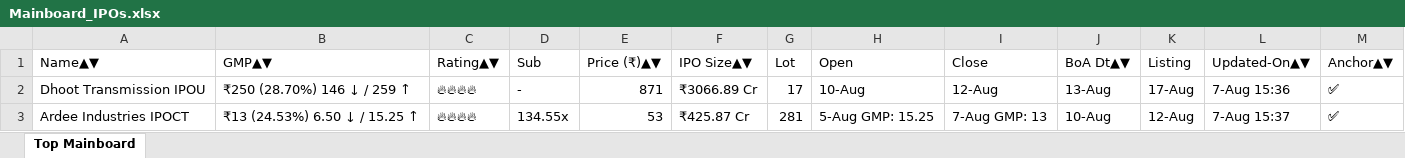
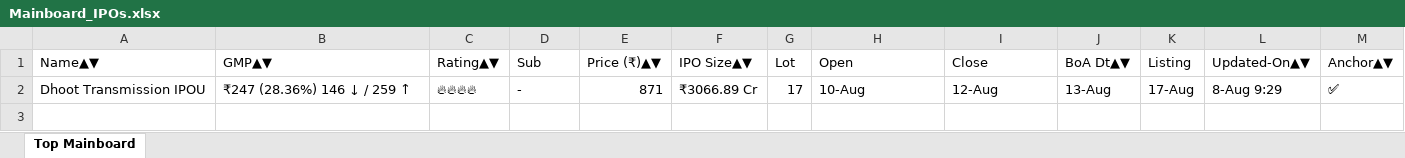
Before and after one commit to ayushpdkushwaha1/ipo-gmp-bot, an Excel workbook: files/Mainboard_IPOs.xlsx, sheet Top Mainboard, drawn as a sheet; values as stored, in another font and other column widths than the file's, no borders; the diff names each change by its address in the sheet, - before the commit and + after, or states it on an @@ line.

```diff
--- a/files/Mainboard_IPOs.xlsx (sheet Top Mainboard)
+++ b/files/Mainboard_IPOs.xlsx (sheet Top Mainboard)
-B2 (GMP▲▼): ₹250 (28.70%) 146 ↓ / 259 ↑
+B2 (GMP▲▼): ₹247 (28.36%) 146 ↓ / 259 ↑
-L2 (Updated-On▲▼): 7-Aug 15:36
+L2 (Updated-On▲▼): 8-Aug 9:29
-row 3: Ardee Industries IPOCT | ₹13 (24.53%) 6.50 ↓ / 15.25 ↑ | 🔥🔥🔥🔥 | 134.55x | 53 | ₹425.87 Cr | 281 | 5-Aug GMP: 15.25 | 7-Aug GMP: 13 | 10-Aug | 12-Aug | 7-Aug 15:37 | ✅
```
Also changed, not shown: files/SME_IPOs.xlsx, files/gmp.xlsx, 2 other files.
